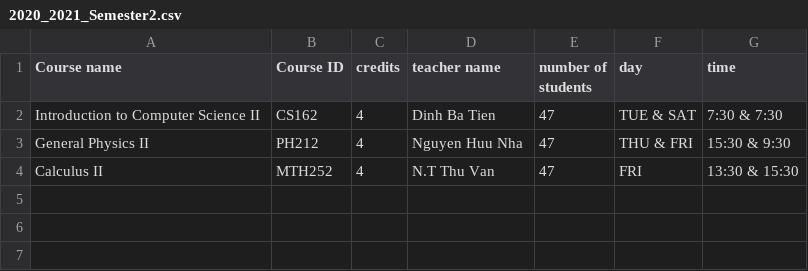
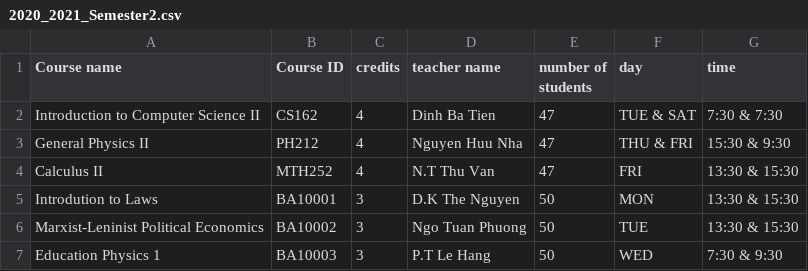
Before and after one commit to hiimkhang/Student-Management-System, a CSV file: Project_CS/Project_CS/2020_2021_Semester2.csv, drawn as a sheet.

```diff
--- a/Project_CS/Project_CS/2020_2021_Semester2.csv
+++ b/Project_CS/Project_CS/2020_2021_Semester2.csv
@@ -4 +4,4 @@ General Physics II,PH212,4,Nguyen Huu Nha,47,THU & FRI,15:30 & 9:30
 Calculus II,MTH252,4,N.T Thu Van,47,FRI,13:30 & 15:30
+Introdution to Laws,BA10001,3,D.K The Nguyen,50,MON,13:30 & 15:30
+Marxist-Leninist Political Economics,BA10002,3,Ngo Tuan Phuong,50,TUE,13:30 & 15:30
+Education Physics 1,BA10003,3,P.T Le Hang,50,WED,7:30 & 9:30
```
Also changed, not shown: Project_CS/Project_CS/20125112_Semester2_Course.csv, 3 other files.
